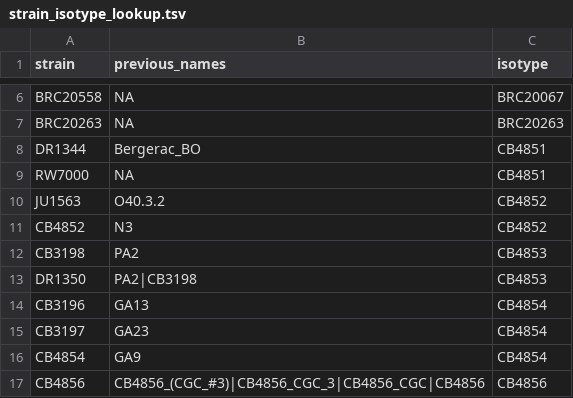
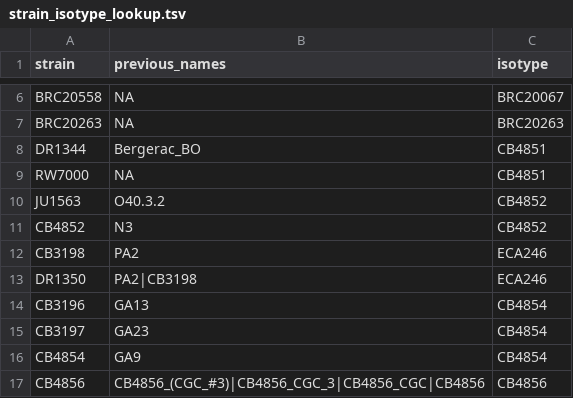
Before and after one commit to AndersenLab/NemaScan, a TSV file: input_data/c_elegans/isotypes/strain_isotype_lookup.tsv, drawn as a sheet; only a part is shown, gaps mark what is left out.

Commit message:
Fixed old isotype name

```diff
--- a/input_data/c_elegans/isotypes/strain_isotype_lookup.tsv
+++ b/input_data/c_elegans/isotypes/strain_isotype_lookup.tsv
@@ -11,4 +11,4 @@ JU1563	O40.3.2	CB4852
 CB4852	N3	CB4852
-CB3198	PA2	CB4853
-DR1350	PA2|CB3198	CB4853
+CB3198	PA2	ECA246
+DR1350	PA2|CB3198	ECA246
 CB3196	GA13	CB4854
```
Also changed, not shown: 1 other file.
